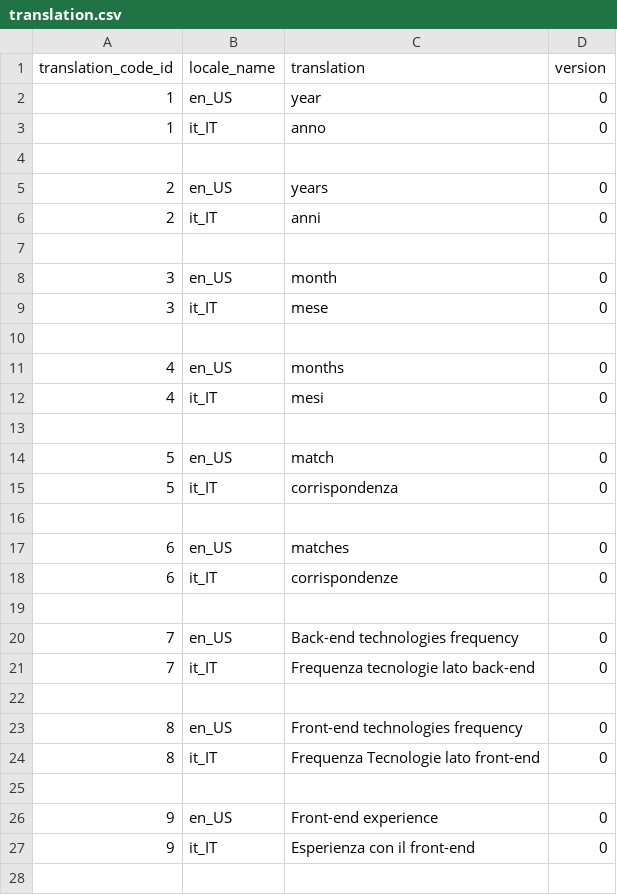
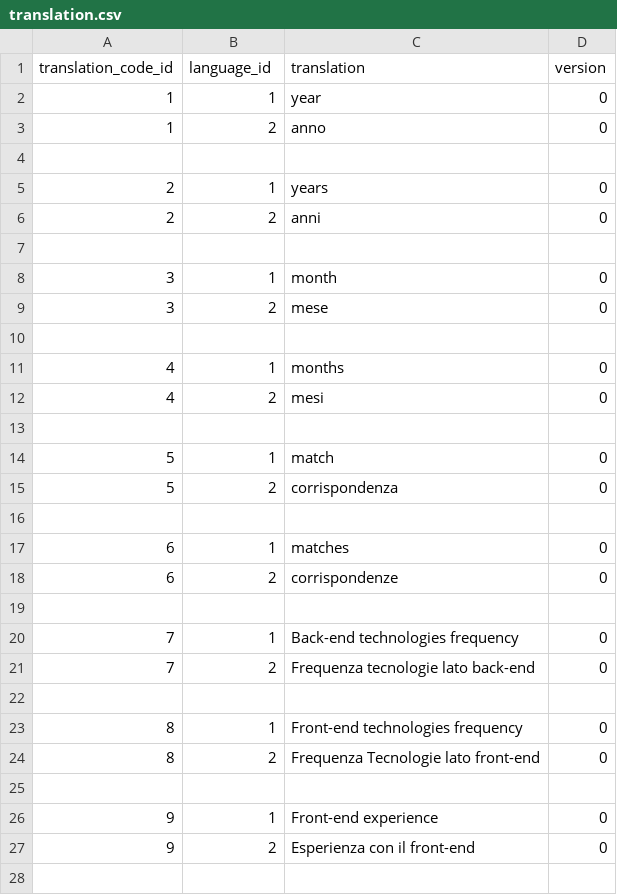
Before and after one commit to goto-eof/minerva-europass, a CSV file: src/main/resources/database/data/translation.csv, drawn as a sheet; only a part is shown; the diff covers the shown part only.

Commit message:
feature: load locale in thread context

```diff
--- a/src/main/resources/database/data/translation.csv
+++ b/src/main/resources/database/data/translation.csv
@@ -1,28 +1,28 @@
-translation_code_id,locale_name,translation,version
-1,"en_US","year",0
-1,"it_IT","anno",0
+translation_code_id,language_id,translation,version
+1,1,"year",0
+1,2,"anno",0
 
-2,"en_US","years",0
-2,"it_IT","anni",0
+2,1,"years",0
+2,2,"anni",0
 
-3,"en_US","month",0
-3,"it_IT","mese",0
+3,1,"month",0
+3,2,"mese",0
 
-4,"en_US","months",0
-4,"it_IT","mesi",0
+4,1,"months",0
+4,2,"mesi",0
 
-5,"en_US","match",0
-5,"it_IT","corrispondenza",0
+5,1,"match",0
+5,2,"corrispondenza",0
 
-6,"en_US","matches",0
-6,"it_IT","corrispondenze",0
+6,1,"matches",0
+6,2,"corrispondenze",0
 
-7,"en_US","Back-end technologies frequency",0
-7,"it_IT","Frequenza tecnologie lato back-end",0
+7,1,"Back-end technologies frequency",0
+7,2,"Frequenza tecnologie lato back-end",0
 
-8,"en_US","Front-end technologies frequency",0
-8,"it_IT","Frequenza Tecnologie lato front-end",0
+8,1,"Front-end technologies frequency",0
+8,2,"Frequenza Tecnologie lato front-end",0
 
-9,"en_US","Front-end experience",0
-9,"it_IT","Esperienza con il front-end",0
+9,1,"Front-end experience",0
+9,2,"Esperienza con il front-end",0
 
```
Also changed, not shown: 8 edited cells elsewhere in this file, 21 other files.
